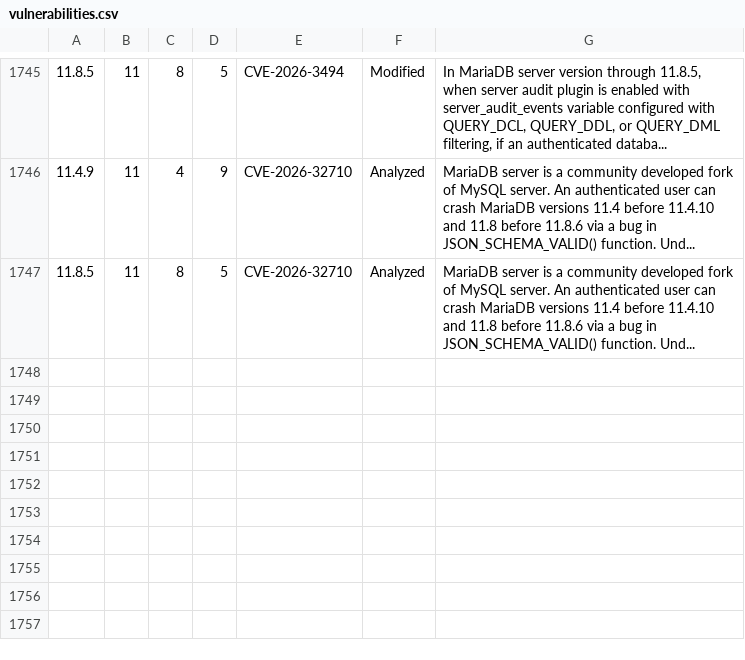
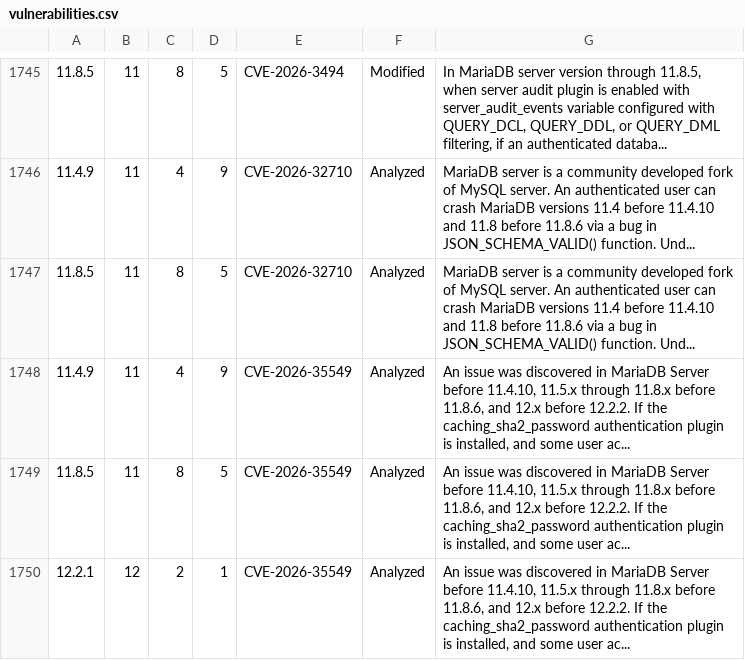
Before and after one commit to TheKevJames/tools, a CSV file: docker-mysqltuner/root/vulnerabilities.csv, drawn as a sheet; only a part is shown, gaps mark what is left out; the diff names each change by its address in the sheet, - before the commit and + after, or states it on an @@ line.

Commit message:
chore(mysqltuner): bump version

```diff
--- a/docker-mysqltuner/root/vulnerabilities.csv
+++ b/docker-mysqltuner/root/vulnerabilities.csv
+row 1748: 11.4.9 | 11 | 4 | 9 | CVE-2026-35549 | Analyzed | An issue was discovered in MariaDB Server before 11.4.10, 11.5.x through 11.8.x before 11.8.6, and 12.x before 12.2.2. If the caching_sha2_password authentication plugin is installed, and some user ac...
+row 1749: 11.8.5 | 11 | 8 | 5 | CVE-2026-35549 | Analyzed | An issue was discovered in MariaDB Server before 11.4.10, 11.5.x through 11.8.x before 11.8.6, and 12.x before 12.2.2. If the caching_sha2_password authentication plugin is installed, and some user ac...
+row 1750: 12.2.1 | 12 | 2 | 1 | CVE-2026-35549 | Analyzed | An issue was discovered in MariaDB Server before 11.4.10, 11.5.x through 11.8.x before 11.8.6, and 12.x before 12.2.2. If the caching_sha2_password authentication plugin is installed, and some user ac...
```
Also changed, not shown: 2 other files.
